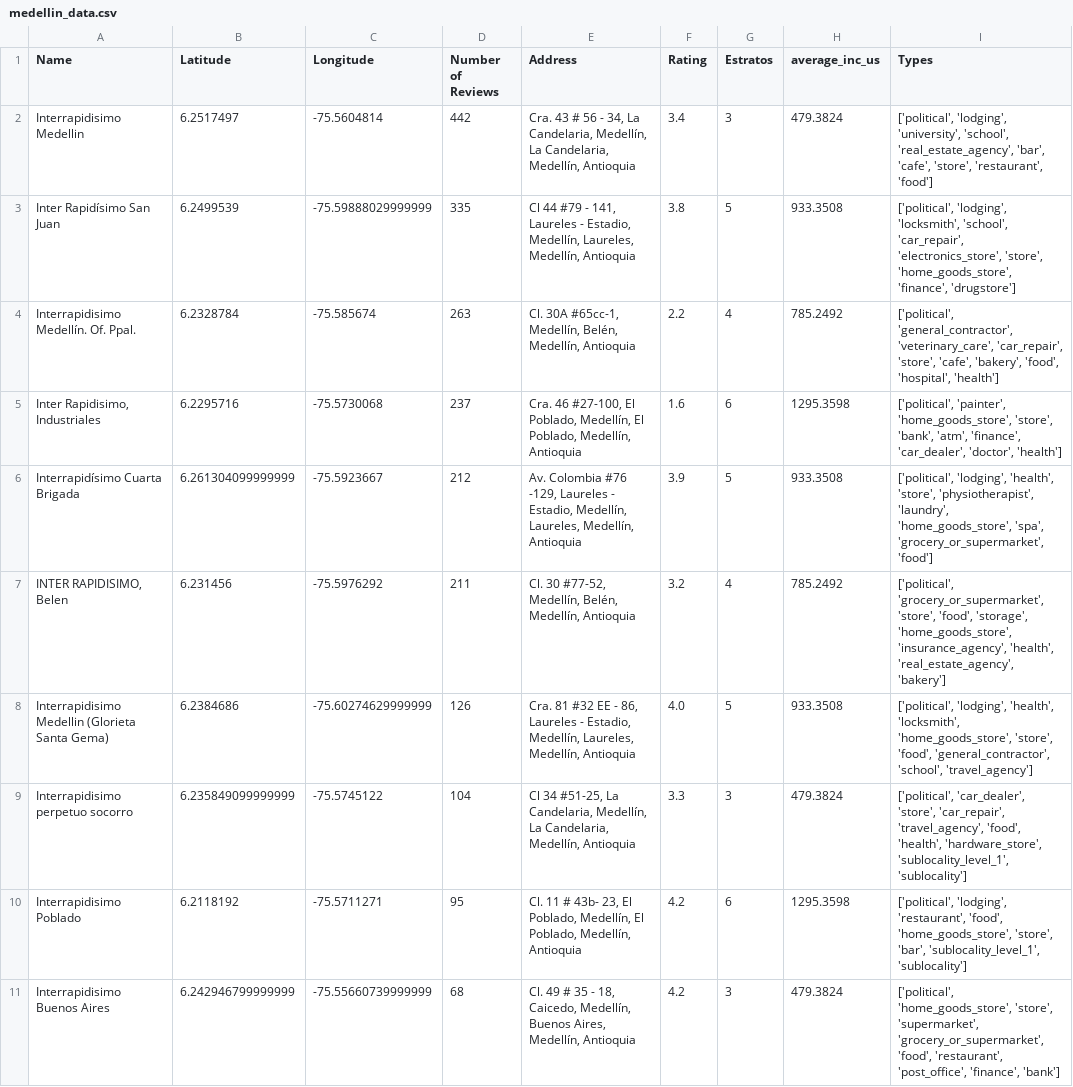
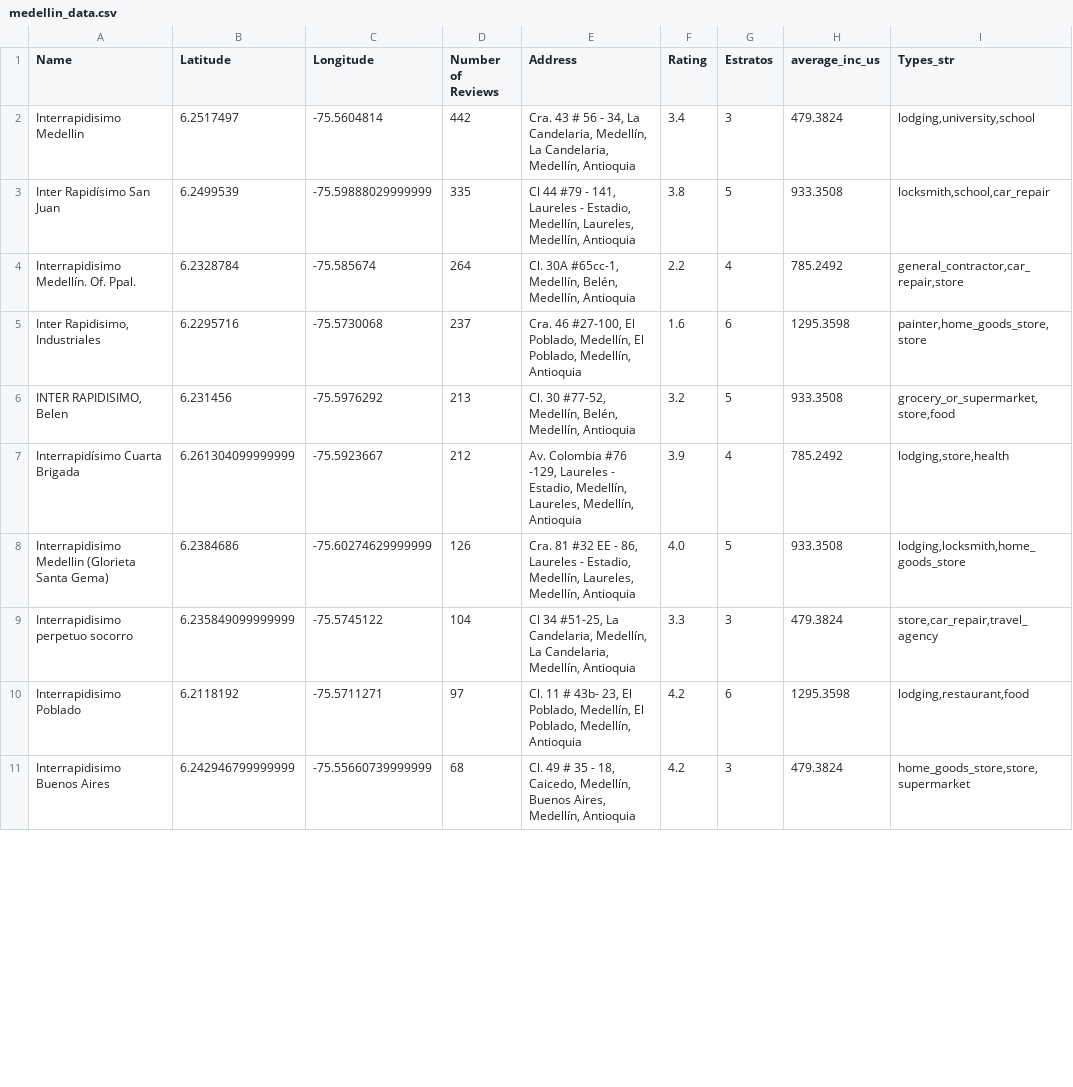
Before and after one commit to victorjrp92/Interrapidisimo_google_api, a CSV file: data/medellin_data.csv, drawn as a sheet; only a part is shown; the diff covers the shown part only.

```diff
--- a/data/medellin_data.csv
+++ b/data/medellin_data.csv
@@ -1,11 +1,11 @@
-Name,Latitude,Longitude,Number of Reviews,Address,Rating,Estratos,average_inc_us,Types
-Interrapidisimo Medellin,6.2517497,-75.5604814,442,"Cra. 43 # 56 - 34, La Candelaria, Medellín, La Candelaria, Medellín, Antioquia",3.4,3,479.3824,"['political', 'lodging', 'university', 'school', 'real_estate_agency', 'bar', 'cafe', 'store', 'restaurant', 'food']"
-Inter Rapidísimo San Juan,6.2499539,-75.59888029999999,335,"Cl 44 #79 - 141, Laureles - Estadio, Medellín, Laureles, Medellín, Antioquia",3.8,5,933.3508,"['political', 'lodging', 'locksmith', 'school', 'car_repair', 'electronics_store', 'store', 'home_goods_store', 'finance', 'drugstore']"
-Interrapidisimo Medellín. Of. Ppal.,6.2328784,-75.585674,263,"Cl. 30A #65cc-1, Medellín, Belén, Medellín, Antioquia",2.2,4,785.2492,"['political', 'general_contractor', 'veterinary_care', 'car_repair', 'store', 'cafe', 'bakery', 'food', 'hospital', 'health']"
-"Inter Rapidisimo, Industriales",6.2295716,-75.5730068,237,"Cra. 46 #27-100, El Poblado, Medellín, El Poblado, Medellín, Antioquia",1.6,6,1295.3598,"['political', 'painter', 'home_goods_store', 'store', 'bank', 'atm', 'finance', 'car_dealer', 'doctor', 'health']"
-Interrapidísimo Cuarta Brigada,6.261304099999999,-75.5923667,212,"Av. Colombia #76 -129, Laureles - Estadio, Medellín, Laureles, Medellín, Antioquia",3.9,5,933.3508,"['political', 'lodging', 'health', 'store', 'physiotherapist', 'laundry', 'home_goods_store', 'spa', 'grocery_or_supermarket', 'food']"
-"INTER RAPIDISIMO, Belen",6.231456,-75.5976292,211,"Cl. 30 #77-52, Medellín, Belén, Medellín, Antioquia",3.2,4,785.2492,"['political', 'grocery_or_supermarket', 'store', 'food', 'storage', 'home_goods_store', 'insurance_agency', 'health', 'real_estate_agency', 'bakery']"
-Interrapidisimo Medellin (Glorieta Santa Gema),6.2384686,-75.60274629999999,126,"Cra. 81 #32 EE - 86, Laureles - Estadio, Medellín, Laureles, Medellín, Antioquia",4.0,5,933.3508,"['political', 'lodging', 'health', 'locksmith', 'home_goods_store', 'store', 'food', 'general_contractor', 'school', 'travel_agency']"
-Interrapidisimo perpetuo socorro,6.235849099999999,-75.5745122,104,"Cl 34 #51-25, La Candelaria, Medellín, La Candelaria, Medellín, Antioquia",3.3,3,479.3824,"['political', 'car_dealer', 'store', 'car_repair', 'travel_agency', 'food', 'health', 'hardware_store', 'sublocality_level_1', 'sublocality']"
-Interrapidisimo Poblado,6.2118192,-75.5711271,95,"Cl. 11 # 43b- 23, El Poblado, Medellín, El Poblado, Medellín, Antioquia",4.2,6,1295.3598,"['political', 'lodging', 'restaurant', 'food', 'home_goods_store', 'store', 'bar', 'sublocality_level_1', 'sublocality']"
-Interrapidisimo Buenos Aires,6.242946799999999,-75.55660739999999,68,"Cl. 49 # 35 - 18, Caicedo, Medellín, Buenos Aires, Medellín, Antioquia",4.2,3,479.3824,"['political', 'home_goods_store', 'store', 'supermarket', 'grocery_or_supermarket', 'food', 'restaurant', 'post_office', 'finance', 'bank']"
+Name,Latitude,Longitude,Number of Reviews,Address,Rating,Estratos,average_inc_us,Types_str
+Interrapidisimo Medellin,6.2517497,-75.5604814,442,"Cra. 43 # 56 - 34, La Candelaria, Medellín, La Candelaria, Medellín, Antioquia",3.4,3,479.3824,"lodging,university,school"
+Inter Rapidísimo San Juan,6.2499539,-75.59888029999999,335,"Cl 44 #79 - 141, Laureles - Estadio, Medellín, Laureles, Medellín, Antioquia",3.8,5,933.3508,"locksmith,school,car_repair"
+Interrapidisimo Medellín. Of. Ppal.,6.2328784,-75.585674,264,"Cl. 30A #65cc-1, Medellín, Belén, Medellín, Antioquia",2.2,4,785.2492,"general_contractor,car_repair,store"
+"Inter Rapidisimo, Industriales",6.2295716,-75.5730068,237,"Cra. 46 #27-100, El Poblado, Medellín, El Poblado, Medellín, Antioquia",1.6,6,1295.3598,"painter,home_goods_store,store"
+"INTER RAPIDISIMO, Belen",6.231456,-75.5976292,213,"Cl. 30 #77-52, Medellín, Belén, Medellín, Antioquia",3.2,5,933.3508,"grocery_or_supermarket,store,food"
+Interrapidísimo Cuarta Brigada,6.261304099999999,-75.5923667,212,"Av. Colombia #76 -129, Laureles - Estadio, Medellín, Laureles, Medellín, Antioquia",3.9,4,785.2492,"lodging,store,health"
+Interrapidisimo Medellin (Glorieta Santa Gema),6.2384686,-75.60274629999999,126,"Cra. 81 #32 EE - 86, Laureles - Estadio, Medellín, Laureles, Medellín, Antioquia",4.0,5,933.3508,"lodging,locksmith,home_goods_store"
+Interrapidisimo perpetuo socorro,6.235849099999999,-75.5745122,104,"Cl 34 #51-25, La Candelaria, Medellín, La Candelaria, Medellín, Antioquia",3.3,3,479.3824,"store,car_repair,travel_agency"
+Interrapidisimo Poblado,6.2118192,-75.5711271,97,"Cl. 11 # 43b- 23, El Poblado, Medellín, El Poblado, Medellín, Antioquia",4.2,6,1295.3598,"lodging,restaurant,food"
+Interrapidisimo Buenos Aires,6.242946799999999,-75.55660739999999,68,"Cl. 49 # 35 - 18, Caicedo, Medellín, Buenos Aires, Medellín, Antioquia",4.2,3,479.3824,"home_goods_store,store,supermarket"
```
Also changed, not shown: 10 edited cells elsewhere in this file, data/bogota_data.csv, 10 other files.
